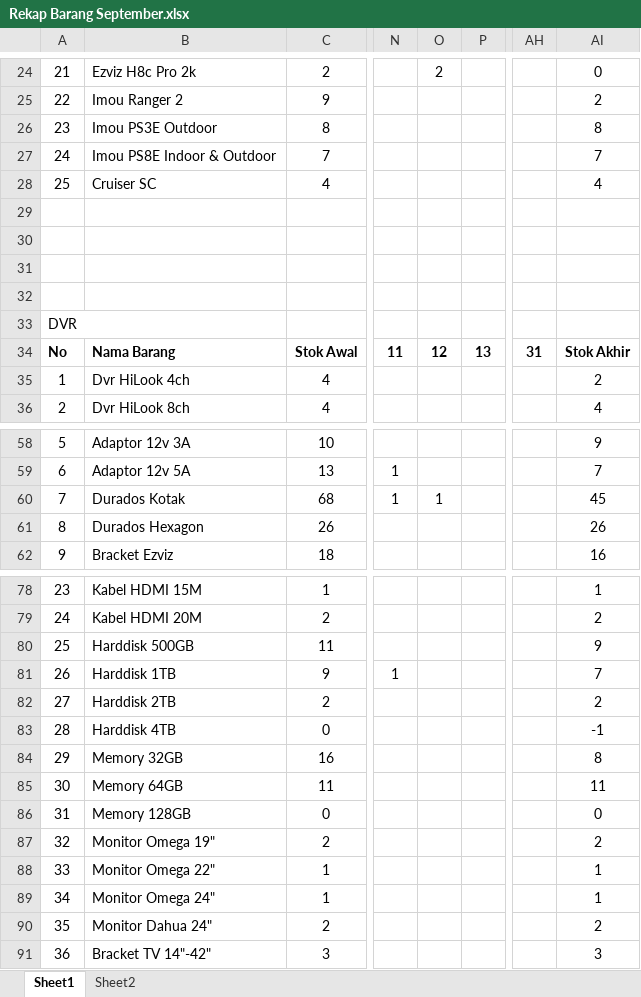
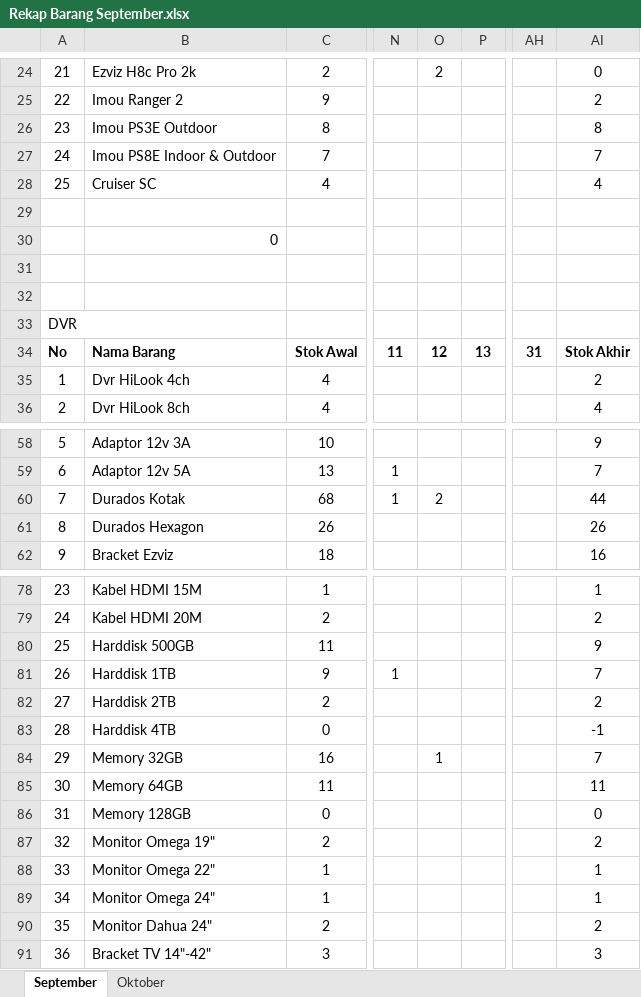
Before and after one commit to borneonetcom/Data-Pekerjaan, an Excel workbook: LAPORAN STOK/Rekap Barang September.xlsx, sheet September, drawn as a sheet; only a part is shown, gaps mark what is left out; values as stored, in another font and other column widths than the file's, no borders; the diff names each change by its address in the sheet, - before the commit and + after, or states it on an @@ line.

```diff
--- a/LAPORAN STOK/Rekap Barang September.xlsx (sheet September)
+++ b/LAPORAN STOK/Rekap Barang September.xlsx (sheet September)
-sheet tab: Sheet1
+sheet tab: September
-sheet tab: Sheet2
+sheet tab: Oktober
-B30: (empty)
+B30: 0
-O60: 1
+O60: 2
-AI60: 45
+AI60: 44
-O84: (empty)
+O84: 1
-AI84: 8
+AI84: 7
```
Also changed, not shown: sheet Oktober, Rekap Barang September.xlsx, Tagihan/2026/Agustus/Denso.xlsx, 56 other files.
